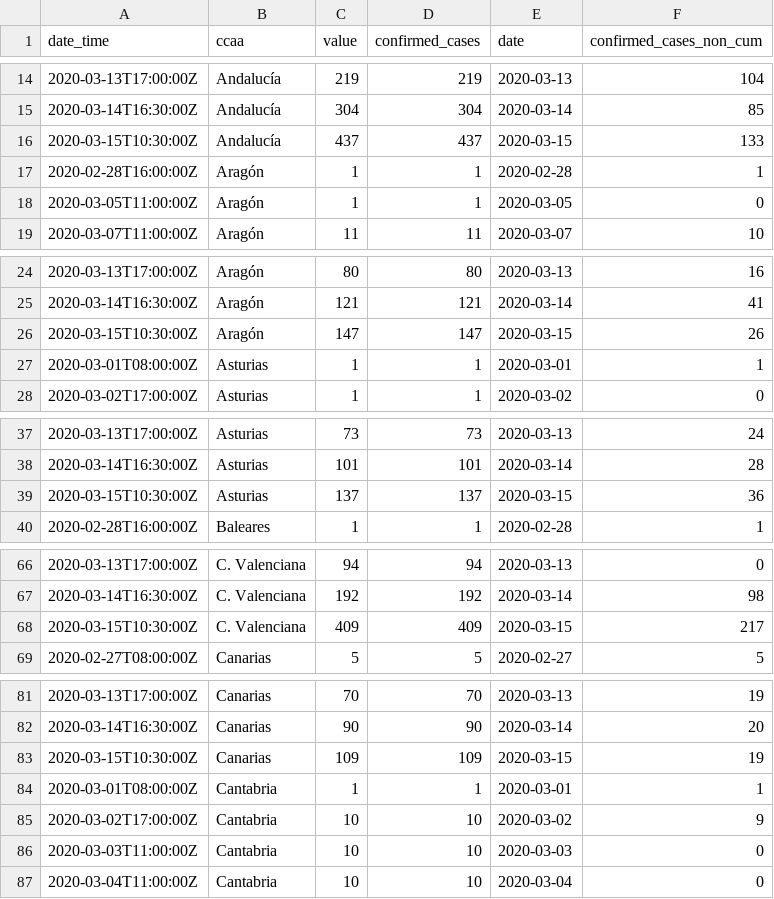
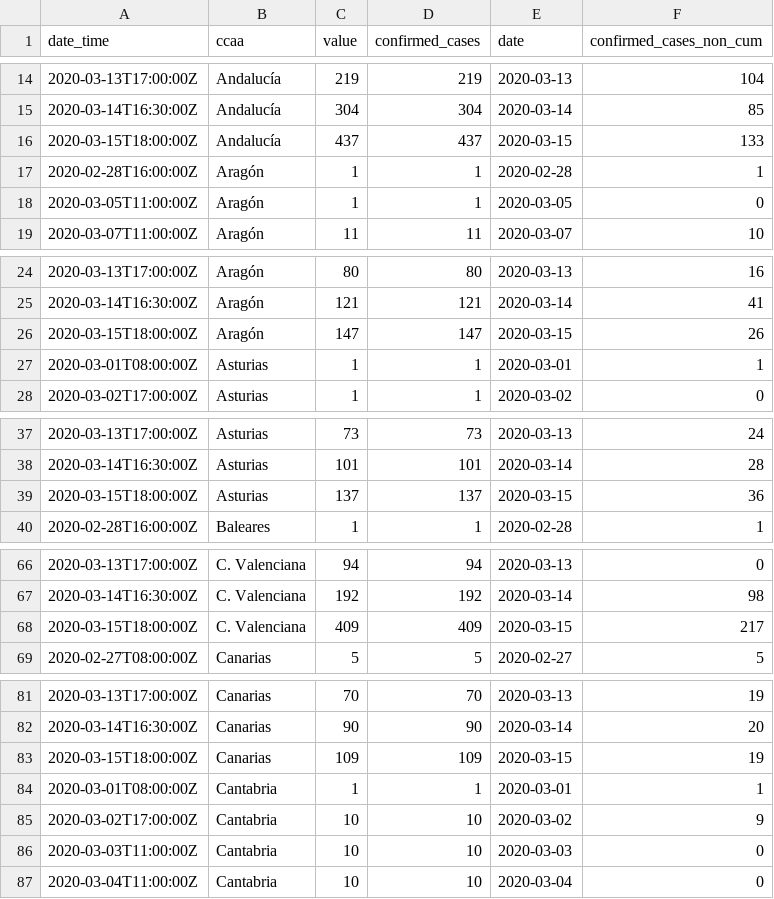
Before and after one commit to databrew/covid19, a CSV file: data-raw/isglobal/ccaa_day.csv, drawn as a sheet; only a part is shown, gaps mark what is left out; the diff covers the shown part only.

```diff
--- a/data-raw/isglobal/ccaa_day.csv
+++ b/data-raw/isglobal/ccaa_day.csv
@@ -15,3 +15,3 @@ date_time,ccaa,value,confirmed_cases,date,confirmed_cases_non_cum
 2020-03-14T16:30:00Z,Andalucía,304,304,2020-03-14,85
-2020-03-15T10:30:00Z,Andalucía,437,437,2020-03-15,133
+2020-03-15T18:00:00Z,Andalucía,437,437,2020-03-15,133
 2020-02-28T16:00:00Z,Aragón,1,1,2020-02-28,1
@@ -25,3 +25,3 @@ date_time,ccaa,value,confirmed_cases,date,confirmed_cases_non_cum
 2020-03-14T16:30:00Z,Aragón,121,121,2020-03-14,41
-2020-03-15T10:30:00Z,Aragón,147,147,2020-03-15,26
+2020-03-15T18:00:00Z,Aragón,147,147,2020-03-15,26
 2020-03-01T08:00:00Z,Asturias,1,1,2020-03-01,1
@@ -38,3 +38,3 @@ date_time,ccaa,value,confirmed_cases,date,confirmed_cases_non_cum
 2020-03-14T16:30:00Z,Asturias,101,101,2020-03-14,28
-2020-03-15T10:30:00Z,Asturias,137,137,2020-03-15,36
+2020-03-15T18:00:00Z,Asturias,137,137,2020-03-15,36
 2020-02-28T16:00:00Z,Baleares,1,1,2020-02-28,1
@@ -67,3 +67,3 @@ date_time,ccaa,value,confirmed_cases,date,confirmed_cases_non_cum
 2020-03-14T16:30:00Z,C. Valenciana,192,192,2020-03-14,98
-2020-03-15T10:30:00Z,C. Valenciana,409,409,2020-03-15,217
+2020-03-15T18:00:00Z,C. Valenciana,409,409,2020-03-15,217
 2020-02-27T08:00:00Z,Canarias,5,5,2020-02-27,5
@@ -82,3 +82,3 @@ date_time,ccaa,value,confirmed_cases,date,confirmed_cases_non_cum
 2020-03-14T16:30:00Z,Canarias,90,90,2020-03-14,20
-2020-03-15T10:30:00Z,Canarias,109,109,2020-03-15,19
+2020-03-15T18:00:00Z,Canarias,109,109,2020-03-15,19
 2020-03-01T08:00:00Z,Cantabria,1,1,2020-03-01,1
```
Also changed, not shown: 4 added rows, 4 removed rows and 9 edited cells elsewhere in this file, data-raw/isglobal/ccaa.csv, data-raw/spain/ccaa.csv, 7 other files.
